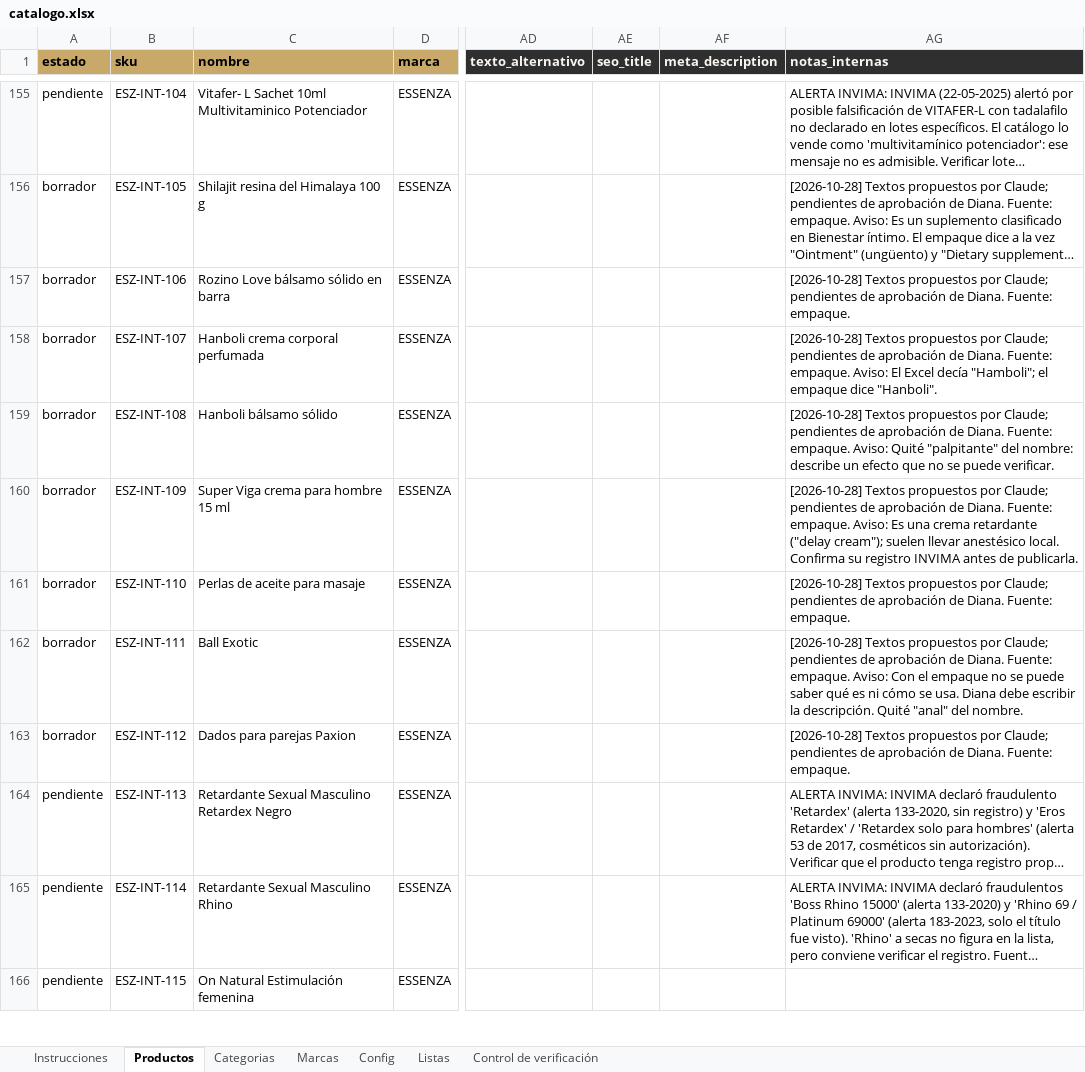
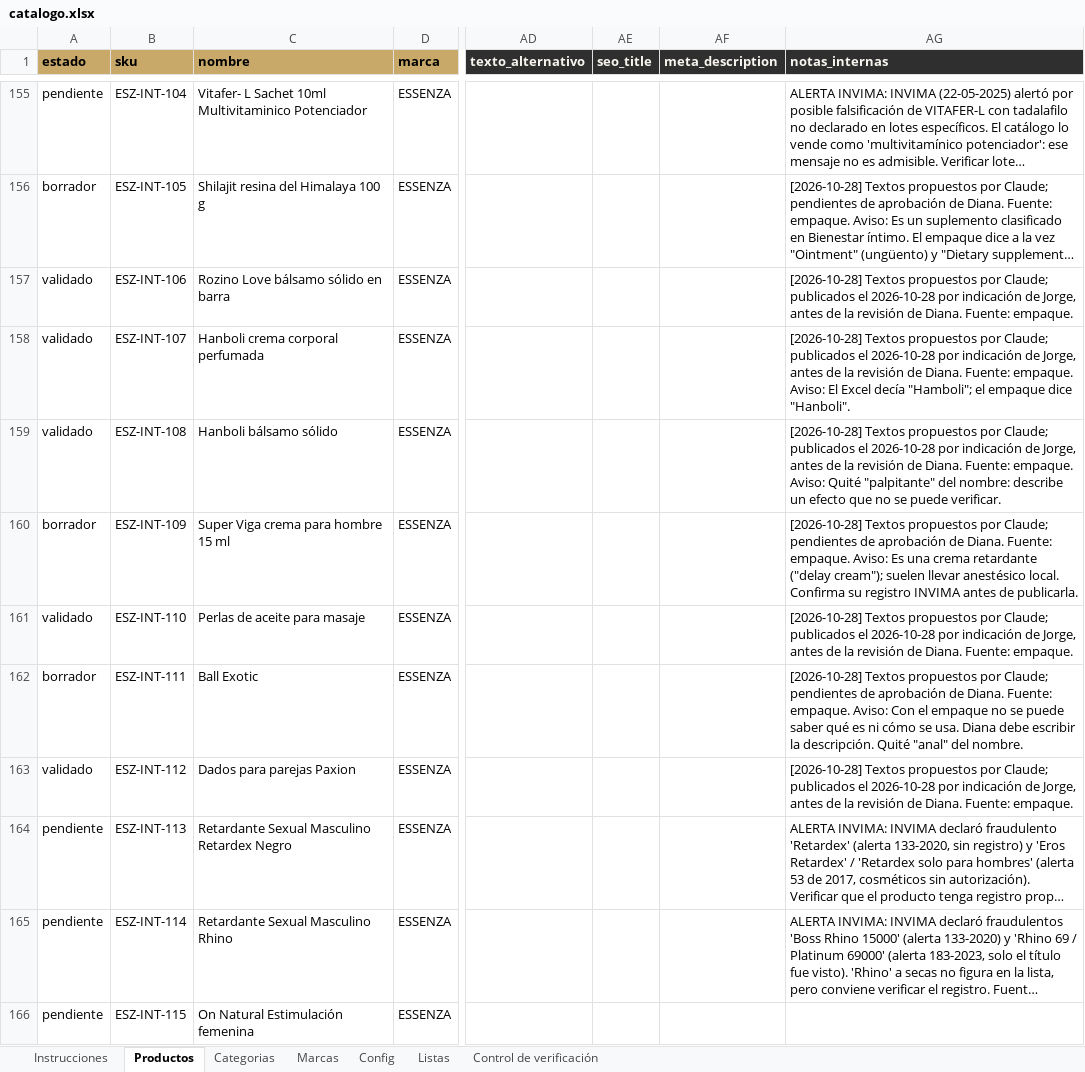
Before and after one commit to jorgestevenledezma/essenza-web, an Excel workbook: catalogo/catalogo.xlsx, sheet Productos, drawn as a sheet; only a part is shown, gaps mark what is left out; long unchanged cells end in …; values as stored, in another font and other column widths than the file's, no borders; conditional formats not drawn; the diff covers the shown part only; the diff names each change by its address in the sheet, - before the commit and + after, or states it on an @@ line.

```diff
--- a/catalogo/catalogo.xlsx (sheet Productos)
+++ b/catalogo/catalogo.xlsx (sheet Productos)
-A157:A159 (estado): borrador
+A157:A159 (estado): validado
-AG157 (notas_internas): …por Claude; pendientes de aprobación de Diana.…
+AG157 (notas_internas): …por Claude; publicados el 2026-10-28 por indicación de Jorge, antes de la revisión de Diana.…
-AG158 (notas_internas): …por Claude; pendientes de aprobación de Diana.…
+AG158 (notas_internas): …por Claude; publicados el 2026-10-28 por indicación de Jorge, antes de la revisión de Diana.…
-AG159 (notas_internas): …por Claude; pendientes de aprobación de Diana.…
+AG159 (notas_internas): …por Claude; publicados el 2026-10-28 por indicación de Jorge, antes de la revisión de Diana.…
-A161 (estado): borrador
+A161 (estado): validado
-AG161 (notas_internas): …por Claude; pendientes de aprobación de Diana.…
+AG161 (notas_internas): …por Claude; publicados el 2026-10-28 por indicación de Jorge, antes de la revisión de Diana.…
-A163 (estado): borrador
+A163 (estado): validado
-AG163 (notas_internas): …por Claude; pendientes de aprobación de Diana.…
+AG163 (notas_internas): …por Claude; publicados el 2026-10-28 por indicación de Jorge, antes de la revisión de Diana.…
```
Also changed, not shown: 60 edited cells elsewhere in this sheet.
